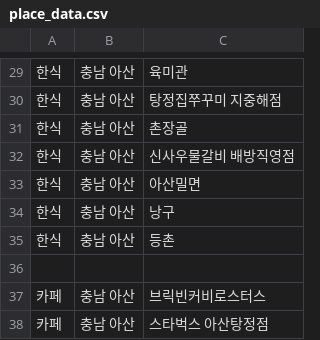
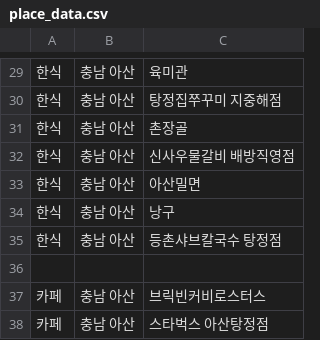
Before and after one commit to OSS-3-MINTAEK/Recomendataion_Place, a CSV file: place_data.csv, drawn as a sheet; only a part is shown, gaps mark what is left out.

Commit message:
Update place_data.csv

```diff
--- a/place_data.csv
+++ b/place_data.csv
@@ -34,3 +34,3 @@
 한식,충남 아산,낭구
-한식,충남 아산,등촌
+한식,충남 아산,등촌샤브칼국수 탕정점
 
```
